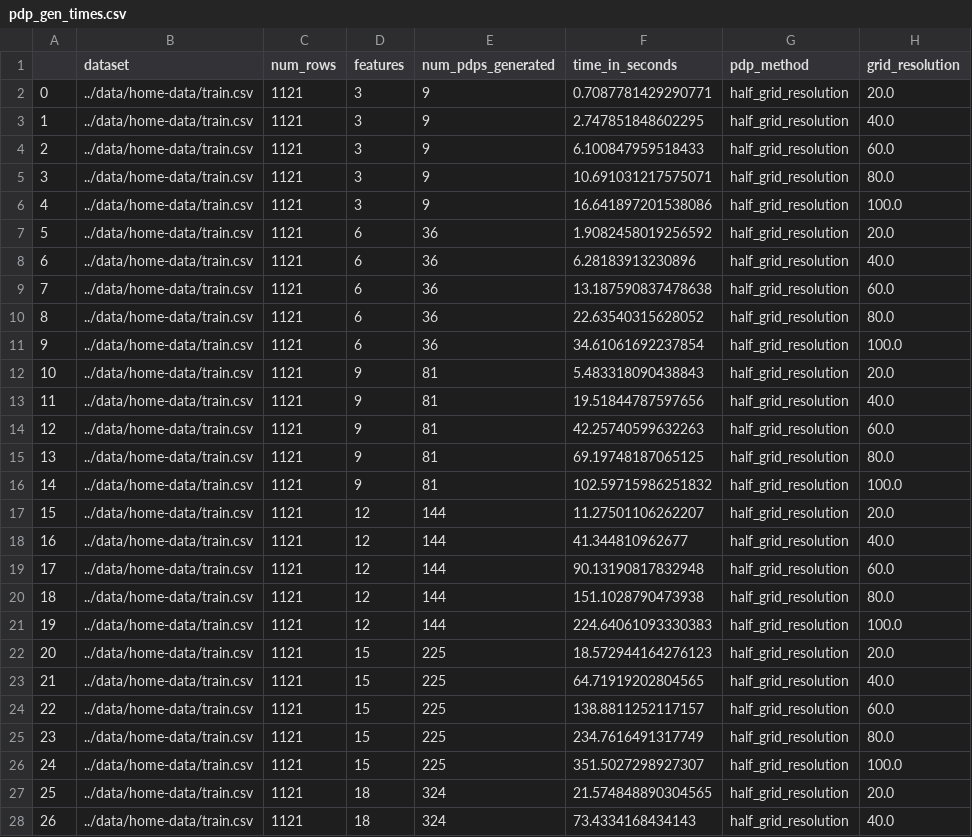
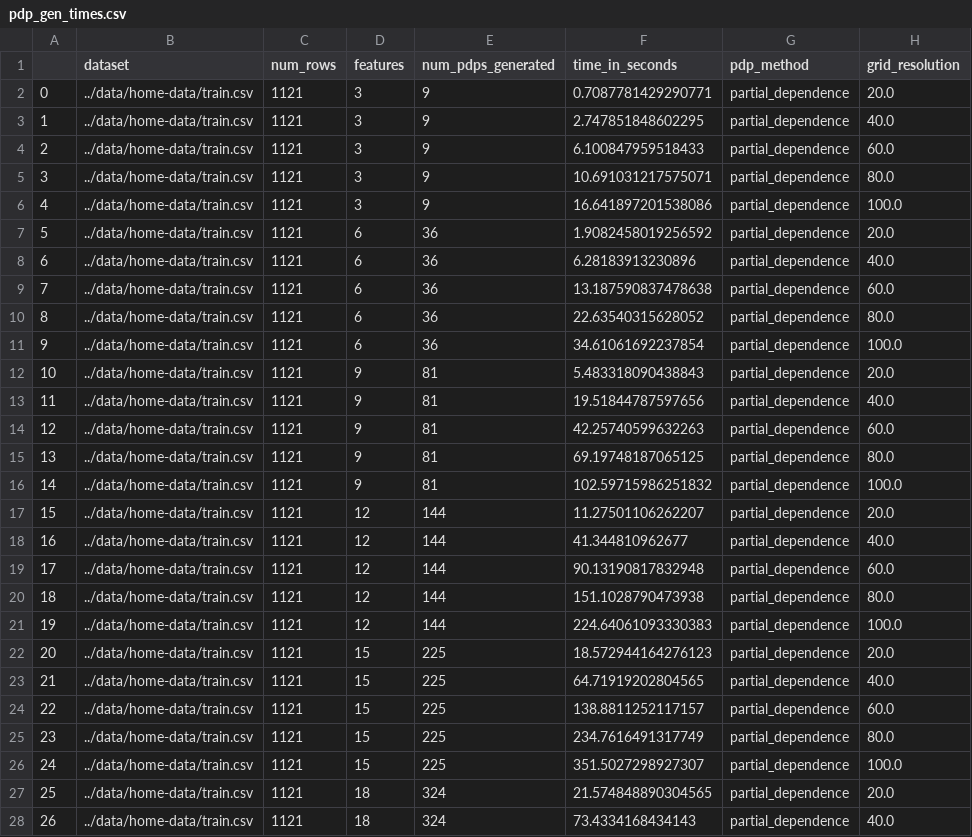
Before and after one commit to DanielKerrigan/PDPilot, a CSV file: timer_tools/pdp_gen_times.csv, drawn as a sheet; only a part is shown; the diff covers the shown part only.

```diff
--- a/timer_tools/pdp_gen_times.csv
+++ b/timer_tools/pdp_gen_times.csv
@@ -1,28 +1,28 @@
 ,dataset,num_rows,features,num_pdps_generated,time_in_seconds,pdp_method,grid_resolution
-0,../data/home-data/train.csv,1121,3,9,0.7087781429290771,half_grid_resolution,20.0
-1,../data/home-data/train.csv,1121,3,9,2.747851848602295,half_grid_resolution,40.0
-2,../data/home-data/train.csv,1121,3,9,6.100847959518433,half_grid_resolution,60.0
-3,../data/home-data/train.csv,1121,3,9,10.691031217575071,half_grid_resolution,80.0
-4,../data/home-data/train.csv,1121,3,9,16.641897201538086,half_grid_resolution,100.0
-5,../data/home-data/train.csv,1121,6,36,1.9082458019256592,half_grid_resolution,20.0
-6,../data/home-data/train.csv,1121,6,36,6.28183913230896,half_grid_resolution,40.0
-7,../data/home-data/train.csv,1121,6,36,13.187590837478638,half_grid_resolution,60.0
-8,../data/home-data/train.csv,1121,6,36,22.63540315628052,half_grid_resolution,80.0
-9,../data/home-data/train.csv,1121,6,36,34.61061692237854,half_grid_resolution,100.0
-10,../data/home-data/train.csv,1121,9,81,5.483318090438843,half_grid_resolution,20.0
-11,../data/home-data/train.csv,1121,9,81,19.51844787597656,half_grid_resolution,40.0
-12,../data/home-data/train.csv,1121,9,81,42.25740599632263,half_grid_resolution,60.0
-13,../data/home-data/train.csv,1121,9,81,69.19748187065125,half_grid_resolution,80.0
-14,../data/home-data/train.csv,1121,9,81,102.59715986251832,half_grid_resolution,100.0
-15,../data/home-data/train.csv,1121,12,144,11.27501106262207,half_grid_resolution,20.0
-16,../data/home-data/train.csv,1121,12,144,41.344810962677,half_grid_resolution,40.0
-17,../data/home-data/train.csv,1121,12,144,90.13190817832948,half_grid_resolution,60.0
-18,../data/home-data/train.csv,1121,12,144,151.1028790473938,half_grid_resolution,80.0
-19,../data/home-data/train.csv,1121,12,144,224.64061093330383,half_grid_resolution,100.0
-20,../data/home-data/train.csv,1121,15,225,18.572944164276123,half_grid_resolution,20.0
-21,../data/home-data/train.csv,1121,15,225,64.71919202804565,half_grid_resolution,40.0
-22,../data/home-data/train.csv,1121,15,225,138.8811252117157,half_grid_resolution,60.0
-23,../data/home-data/train.csv,1121,15,225,234.7616491317749,half_grid_resolution,80.0
-24,../data/home-data/train.csv,1121,15,225,351.5027298927307,half_grid_resolution,100.0
-25,../data/home-data/train.csv,1121,18,324,21.574848890304565,half_grid_resolution,20.0
-26,../data/home-data/train.csv,1121,18,324,73.4334168434143,half_grid_resolution,40.0
+0,../data/home-data/train.csv,1121,3,9,0.7087781429290771,partial_dependence,20.0
+1,../data/home-data/train.csv,1121,3,9,2.747851848602295,partial_dependence,40.0
+2,../data/home-data/train.csv,1121,3,9,6.100847959518433,partial_dependence,60.0
+3,../data/home-data/train.csv,1121,3,9,10.691031217575071,partial_dependence,80.0
+4,../data/home-data/train.csv,1121,3,9,16.641897201538086,partial_dependence,100.0
+5,../data/home-data/train.csv,1121,6,36,1.9082458019256592,partial_dependence,20.0
+6,../data/home-data/train.csv,1121,6,36,6.28183913230896,partial_dependence,40.0
+7,../data/home-data/train.csv,1121,6,36,13.187590837478638,partial_dependence,60.0
+8,../data/home-data/train.csv,1121,6,36,22.63540315628052,partial_dependence,80.0
+9,../data/home-data/train.csv,1121,6,36,34.61061692237854,partial_dependence,100.0
+10,../data/home-data/train.csv,1121,9,81,5.483318090438843,partial_dependence,20.0
+11,../data/home-data/train.csv,1121,9,81,19.51844787597656,partial_dependence,40.0
+12,../data/home-data/train.csv,1121,9,81,42.25740599632263,partial_dependence,60.0
+13,../data/home-data/train.csv,1121,9,81,69.19748187065125,partial_dependence,80.0
+14,../data/home-data/train.csv,1121,9,81,102.59715986251832,partial_dependence,100.0
+15,../data/home-data/train.csv,1121,12,144,11.27501106262207,partial_dependence,20.0
+16,../data/home-data/train.csv,1121,12,144,41.344810962677,partial_dependence,40.0
+17,../data/home-data/train.csv,1121,12,144,90.13190817832948,partial_dependence,60.0
+18,../data/home-data/train.csv,1121,12,144,151.1028790473938,partial_dependence,80.0
+19,../data/home-data/train.csv,1121,12,144,224.64061093330383,partial_dependence,100.0
+20,../data/home-data/train.csv,1121,15,225,18.572944164276123,partial_dependence,20.0
+21,../data/home-data/train.csv,1121,15,225,64.71919202804565,partial_dependence,40.0
+22,../data/home-data/train.csv,1121,15,225,138.8811252117157,partial_dependence,60.0
+23,../data/home-data/train.csv,1121,15,225,234.7616491317749,partial_dependence,80.0
+24,../data/home-data/train.csv,1121,15,225,351.5027298927307,partial_dependence,100.0
+25,../data/home-data/train.csv,1121,18,324,21.574848890304565,partial_dependence,20.0
+26,../data/home-data/train.csv,1121,18,324,73.4334168434143,partial_dependence,40.0
```
Also changed, not shown: 73 edited cells elsewhere in this file, 8 other files.
